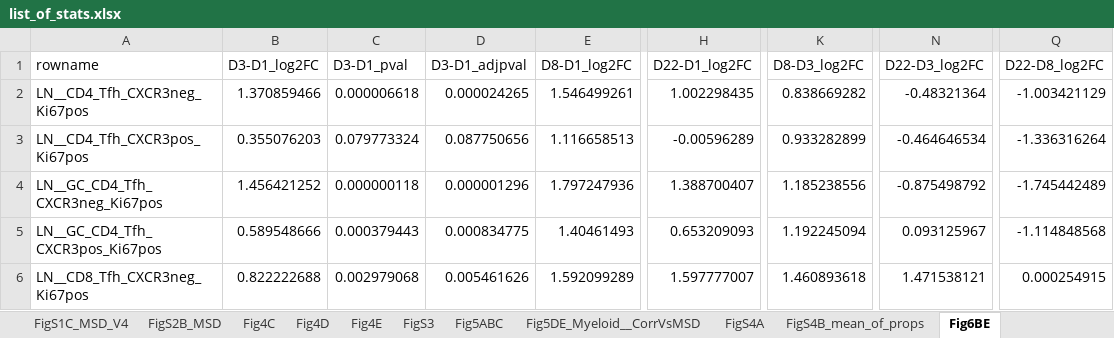
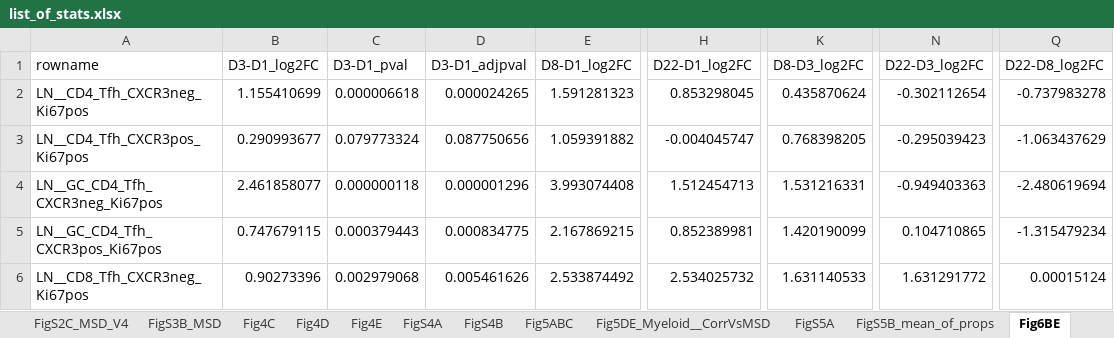
Before and after one commit to NCI-VB/felber_LION_macaque, an Excel workbook: outputs/list_of_stats.xlsx, sheet Fig6BE, drawn as a sheet; only a part is shown, gaps mark what is left out; values as stored, in another font and other column widths than the file's, no borders; the diff covers the shown part only; the diff names each change by its address in the sheet, - before the commit and + after, or states it on an @@ line.

```diff
--- a/outputs/list_of_stats.xlsx (sheet Fig6BE)
+++ b/outputs/list_of_stats.xlsx (sheet Fig6BE)
-sheet tab: FigS2B_MSD
+sheet tab: FigS2C_MSD_V4
-sheet tab: FigS3
-sheet tab: FigS4B_mean_of_props
+sheet tab: FigS3B_MSD
+sheet tab: FigS4B
+sheet tab: FigS5A
+sheet tab: FigS5B_mean_of_props
@@ sheet tab order changed: FigS2C_MSD_V4 | FigS3B_MSD | Fig4C | Fig4D | Fig4E | FigS4A | FigS4B | Fig5ABC | Fig5DE_Myeloid__CorrVsMSD | FigS5A | FigS5B_mean_of_props | Fig6BE @@
-B2 (D3-D1_log2FC): 1.370859466
+B2 (D3-D1_log2FC): 1.155410699
-E2 (D8-D1_log2FC): 1.546499261
+E2 (D8-D1_log2FC): 1.591281323
-H2 (D22-D1_log2FC): 1.002298435
+H2 (D22-D1_log2FC): 0.853298045
-K2 (D8-D3_log2FC): 0.838669282
+K2 (D8-D3_log2FC): 0.435870624
-N2 (D22-D3_log2FC): -0.48321364
+N2 (D22-D3_log2FC): -0.302112654
-Q2 (D22-D8_log2FC): -1.003421129
+Q2 (D22-D8_log2FC): -0.737983278
-B3 (D3-D1_log2FC): 0.355076203
+B3 (D3-D1_log2FC): 0.290993677
-E3 (D8-D1_log2FC): 1.116658513
+E3 (D8-D1_log2FC): 1.059391882
-H3 (D22-D1_log2FC): -0.00596289
+H3 (D22-D1_log2FC): -0.004045747
-K3 (D8-D3_log2FC): 0.933282899
+K3 (D8-D3_log2FC): 0.768398205
-N3 (D22-D3_log2FC): -0.464646534
+N3 (D22-D3_log2FC): -0.295039423
-Q3 (D22-D8_log2FC): -1.336316264
+Q3 (D22-D8_log2FC): -1.063437629
-B4 (D3-D1_log2FC): 1.456421252
+B4 (D3-D1_log2FC): 2.461858077
-E4 (D8-D1_log2FC): 1.797247936
+E4 (D8-D1_log2FC): 3.993074408
-H4 (D22-D1_log2FC): 1.388700407
+H4 (D22-D1_log2FC): 1.512454713
-K4 (D8-D3_log2FC): 1.185238556
+K4 (D8-D3_log2FC): 1.531216331
-N4 (D22-D3_log2FC): -0.875498792
+N4 (D22-D3_log2FC): -0.949403363
-Q4 (D22-D8_log2FC): -1.745442489
+Q4 (D22-D8_log2FC): -2.480619694
-B5 (D3-D1_log2FC): 0.589548666
+B5 (D3-D1_log2FC): 0.747679115
-E5 (D8-D1_log2FC): 1.40461493
+E5 (D8-D1_log2FC): 2.167869215
-H5 (D22-D1_log2FC): 0.653209093
+H5 (D22-D1_log2FC): 0.852389981
-K5 (D8-D3_log2FC): 1.192245094
+K5 (D8-D3_log2FC): 1.420190099
-N5 (D22-D3_log2FC): 0.093125967
+N5 (D22-D3_log2FC): 0.104710865
-Q5 (D22-D8_log2FC): -1.114848568
+Q5 (D22-D8_log2FC): -1.315479234
-B6 (D3-D1_log2FC): 0.822222688
+B6 (D3-D1_log2FC): 0.90273396
-E6 (D8-D1_log2FC): 1.592099289
+E6 (D8-D1_log2FC): 2.533874492
-H6 (D22-D1_log2FC): 1.597777007
+H6 (D22-D1_log2FC): 2.534025732
-K6 (D8-D3_log2FC): 1.460893618
+K6 (D8-D3_log2FC): 1.631140533
-N6 (D22-D3_log2FC): 1.471538121
+N6 (D22-D3_log2FC): 1.631291772
-Q6 (D22-D8_log2FC): 0.000254915
+Q6 (D22-D8_log2FC): 0.00015124
```
Also changed, not shown: 36 edited cells elsewhere in this sheet, sheet Fig6F_GC__CorrVsMSD, sheet Fig5DE_Myeloid__CorrVsMSD, sheet FigS2C_MSD_V4, sheet FigS6AC, sheet Fig5ABC, sheet FigS2A_MSD, 11 more sheets, other sheet tabs.
